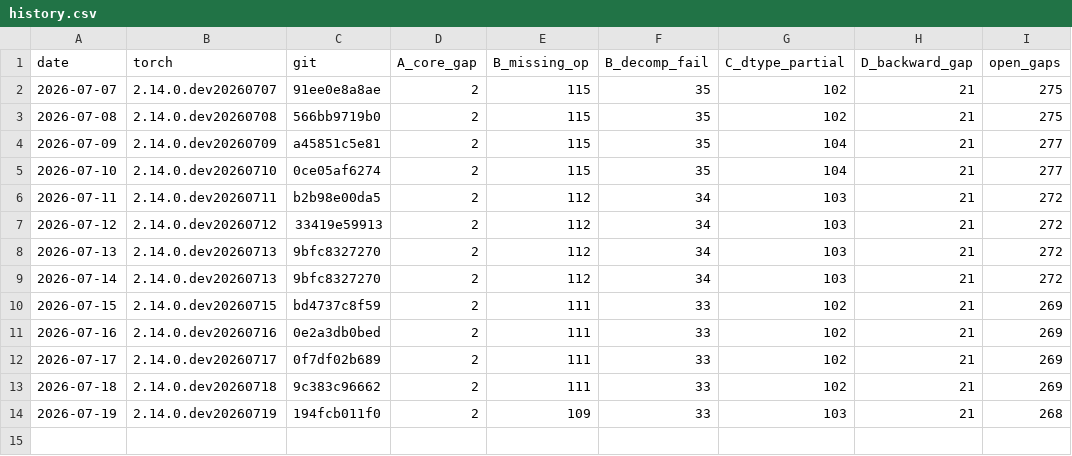
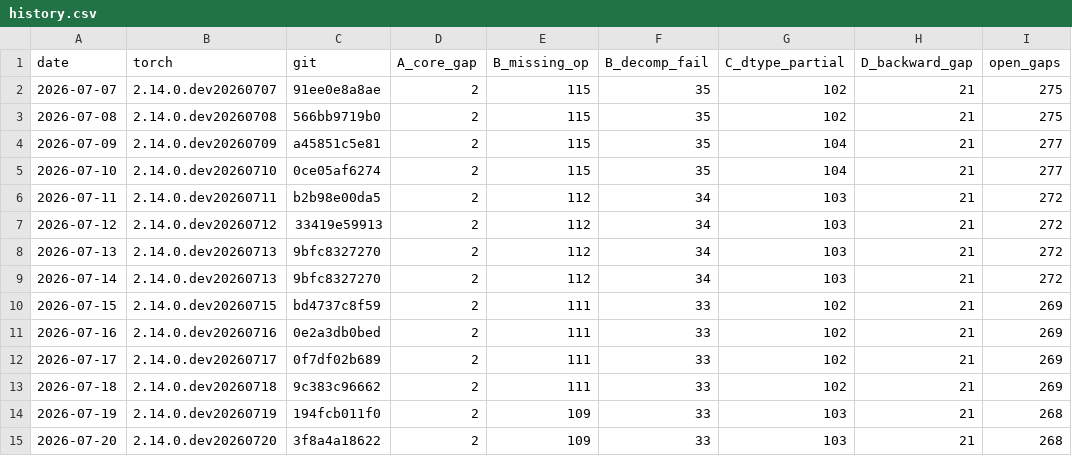
Before and after one commit to jhavukainen/mps-coverage, a CSV file: history.csv, drawn as a sheet; the diff names each change by its address in the sheet, - before the commit and + after, or states it on an @@ line.

```diff
--- a/history.csv
+++ b/history.csv
+row 15: 2026-07-20 | 2.14.0.dev20260720 | 3f8a4a18622 | 2 | 109 | 33 | 103 | 21 | 268
```
Also changed, not shown: 2 other files.
